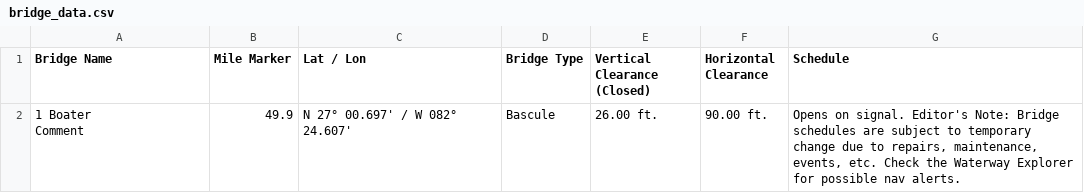
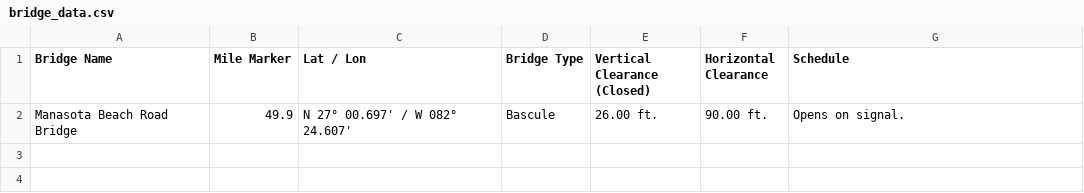
Before and after one commit to gradamcz/ScrapeBridge, a CSV file: bridge_data.csv, drawn as a sheet.

```diff
--- a/bridge_data.csv
+++ b/bridge_data.csv
@@ -1,3 +1,2 @@
 Bridge Name,Mile Marker,Lat / Lon,Bridge Type,Vertical Clearance (Closed),Horizontal Clearance,Schedule
-"1 Boater
-		 Comment",49.9,N 27° 00.697' / W 082° 24.607',Bascule,26.00 ft.,90.00 ft.,"Opens on signal. Editor's Note: Bridge schedules are subject to temporary change due to repairs, maintenance, events, etc. Check the Waterway Explorer for possible nav alerts."
+Manasota Beach Road Bridge,49.9,N 27° 00.697' / W 082° 24.607',Bascule,26.00 ft.,90.00 ft.,Opens on signal.
```
